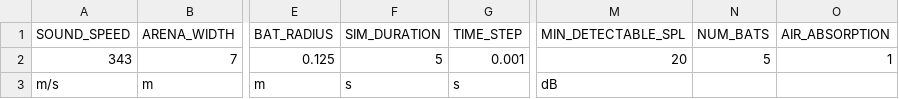
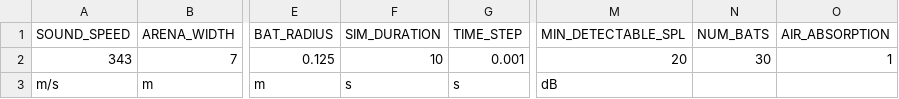
Before and after one commit to mogeraditya/dynamic_model_of_cocktail_party_nightmare, a CSV file: dynamic_model/paramsets/paramset_for_trial_run.csv, drawn as a sheet; only a part is shown, gaps mark what is left out; the diff names each change by its address in the sheet, - before the commit and + after, or states it on an @@ line.

```diff
--- a/dynamic_model/paramsets/paramset_for_trial_run.csv
+++ b/dynamic_model/paramsets/paramset_for_trial_run.csv
-F2 (SIM_DURATION): 5
+F2 (SIM_DURATION): 10
-N2 (NUM_BATS): 5
+N2 (NUM_BATS): 30
```
Also changed, not shown: dynamic_model/paramsets/common_parameters.csv, 24 other files.
